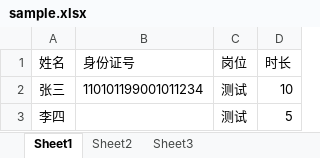
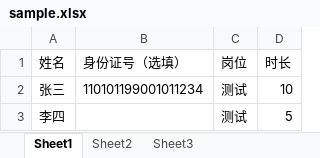
Before and after one commit to Lqint/bv2008BatchTool, an Excel workbook: sample.xlsx, sheet Sheet1, drawn as a sheet; values as stored, in another font and other column widths than the file's, no borders; the diff names each change by its address in the sheet, - before the commit and + after, or states it on an @@ line.

```diff
--- a/sample.xlsx (sheet Sheet1)
+++ b/sample.xlsx (sheet Sheet1)
-B1: 身份证号
+B1: 身份证号（选填）
```
Also changed, not shown: 16 other files.
